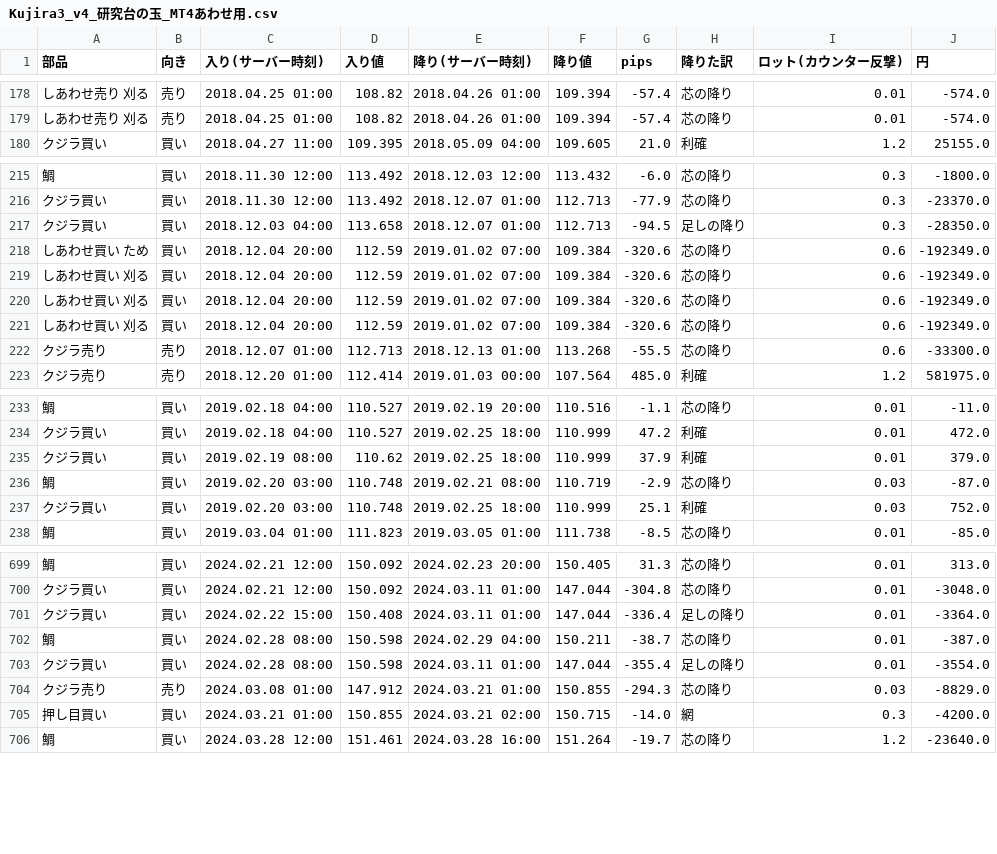
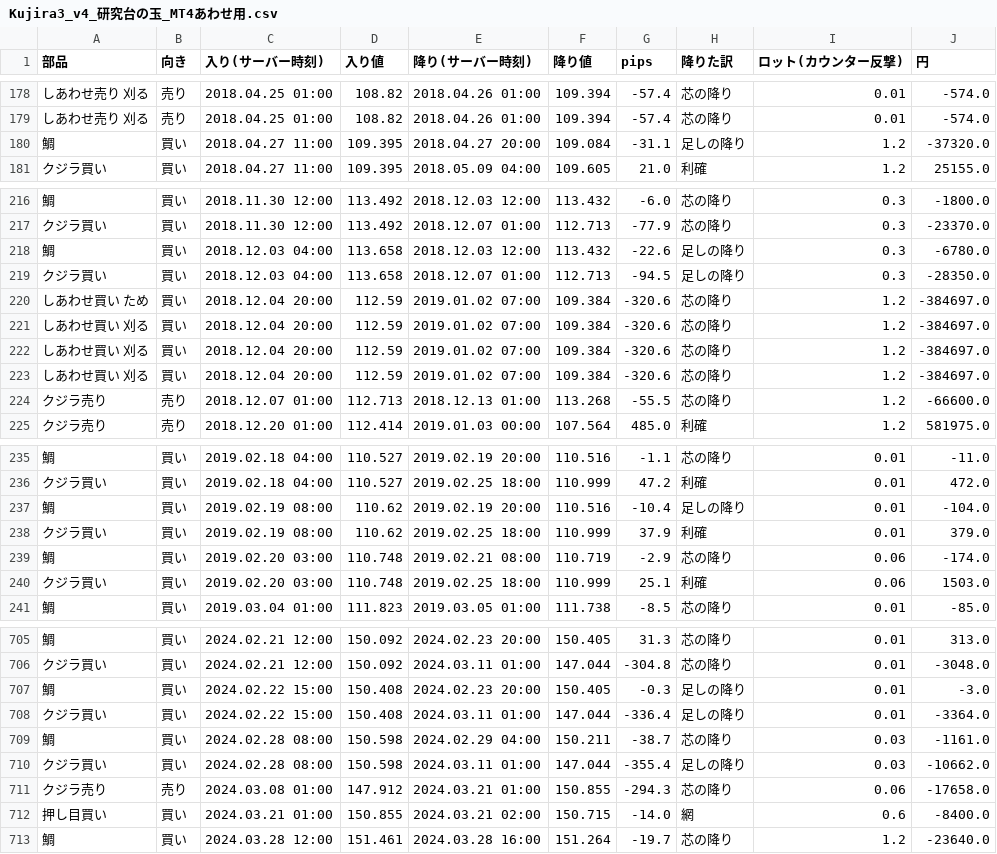
Before and after one commit to turu26263-create/-, a CSV file: ea/Kujira3_v4_研究台の玉_MT4あわせ用.csv, drawn as a sheet; only a part is shown, gaps mark what is left out; the diff covers the shown part only.

```diff
--- a/ea/Kujira3_v4_研究台の玉_MT4あわせ用.csv
+++ b/ea/Kujira3_v4_研究台の玉_MT4あわせ用.csv
@@ -179,2 +179,3 @@
 しあわせ売り 刈る,売り,2018.04.25 01:00,108.82,2018.04.26 01:00,109.394,-57.4,芯の降り,0.01,-574.0
+鯛,買い,2018.04.27 11:00,109.395,2018.04.27 20:00,109.084,-31.1,足しの降り,1.2,-37320.0
 クジラ買い,買い,2018.04.27 11:00,109.395,2018.05.09 04:00,109.605,21.0,利確,1.2,25155.0
@@ -216,8 +217,9 @@
 クジラ買い,買い,2018.11.30 12:00,113.492,2018.12.07 01:00,112.713,-77.9,芯の降り,0.3,-23370.0
+鯛,買い,2018.12.03 04:00,113.658,2018.12.03 12:00,113.432,-22.6,足しの降り,0.3,-6780.0
 クジラ買い,買い,2018.12.03 04:00,113.658,2018.12.07 01:00,112.713,-94.5,足しの降り,0.3,-28350.0
-しあわせ買い ため,買い,2018.12.04 20:00,112.59,2019.01.02 07:00,109.384,-320.6,芯の降り,0.6,-192349.0
-しあわせ買い 刈る,買い,2018.12.04 20:00,112.59,2019.01.02 07:00,109.384,-320.6,芯の降り,0.6,-192349.0
-しあわせ買い 刈る,買い,2018.12.04 20:00,112.59,2019.01.02 07:00,109.384,-320.6,芯の降り,0.6,-192349.0
-しあわせ買い 刈る,買い,2018.12.04 20:00,112.59,2019.01.02 07:00,109.384,-320.6,芯の降り,0.6,-192349.0
-クジラ売り,売り,2018.12.07 01:00,112.713,2018.12.13 01:00,113.268,-55.5,芯の降り,0.6,-33300.0
+しあわせ買い ため,買い,2018.12.04 20:00,112.59,2019.01.02 07:00,109.384,-320.6,芯の降り,1.2,-384697.0
+しあわせ買い 刈る,買い,2018.12.04 20:00,112.59,2019.01.02 07:00,109.384,-320.6,芯の降り,1.2,-384697.0
+しあわせ買い 刈る,買い,2018.12.04 20:00,112.59,2019.01.02 07:00,109.384,-320.6,芯の降り,1.2,-384697.0
+しあわせ買い 刈る,買い,2018.12.04 20:00,112.59,2019.01.02 07:00,109.384,-320.6,芯の降り,1.2,-384697.0
+クジラ売り,売り,2018.12.07 01:00,112.713,2018.12.13 01:00,113.268,-55.5,芯の降り,1.2,-66600.0
 クジラ売り,売り,2018.12.20 01:00,112.414,2019.01.03 00:00,107.564,485.0,利確,1.2,581975.0
@@ -234,5 +236,6 @@
 クジラ買い,買い,2019.02.18 04:00,110.527,2019.02.25 18:00,110.999,47.2,利確,0.01,472.0
+鯛,買い,2019.02.19 08:00,110.62,2019.02.19 20:00,110.516,-10.4,足しの降り,0.01,-104.0
 クジラ買い,買い,2019.02.19 08:00,110.62,2019.02.25 18:00,110.999,37.9,利確,0.01,379.0
-鯛,買い,2019.02.20 03:00,110.748,2019.02.21 08:00,110.719,-2.9,芯の降り,0.03,-87.0
-クジラ買い,買い,2019.02.20 03:00,110.748,2019.02.25 18:00,110.999,25.1,利確,0.03,752.0
+鯛,買い,2019.02.20 03:00,110.748,2019.02.21 08:00,110.719,-2.9,芯の降り,0.06,-174.0
+クジラ買い,買い,2019.02.20 03:00,110.748,2019.02.25 18:00,110.999,25.1,利確,0.06,1503.0
 鯛,買い,2019.03.04 01:00,111.823,2019.03.05 01:00,111.738,-8.5,芯の降り,0.01,-85.0
@@ -700,7 +706,8 @@
 クジラ買い,買い,2024.02.21 12:00,150.092,2024.03.11 01:00,147.044,-304.8,芯の降り,0.01,-3048.0
+鯛,買い,2024.02.22 15:00,150.408,2024.02.23 20:00,150.405,-0.3,足しの降り,0.01,-3.0
 クジラ買い,買い,2024.02.22 15:00,150.408,2024.03.11 01:00,147.044,-336.4,足しの降り,0.01,-3364.0
-鯛,買い,2024.02.28 08:00,150.598,2024.02.29 04:00,150.211,-38.7,芯の降り,0.01,-387.0
-クジラ買い,買い,2024.02.28 08:00,150.598,2024.03.11 01:00,147.044,-355.4,足しの降り,0.01,-3554.0
-クジラ売り,売り,2024.03.08 01:00,147.912,2024.03.21 01:00,150.855,-294.3,芯の降り,0.03,-8829.0
-押し目買い,買い,2024.03.21 01:00,150.855,2024.03.21 02:00,150.715,-14.0,網,0.3,-4200.0
+鯛,買い,2024.02.28 08:00,150.598,2024.02.29 04:00,150.211,-38.7,芯の降り,0.03,-1161.0
+クジラ買い,買い,2024.02.28 08:00,150.598,2024.03.11 01:00,147.044,-355.4,足しの降り,0.03,-10662.0
+クジラ売り,売り,2024.03.08 01:00,147.912,2024.03.21 01:00,150.855,-294.3,芯の降り,0.06,-17658.0
+押し目買い,買い,2024.03.21 01:00,150.855,2024.03.21 02:00,150.715,-14.0,網,0.6,-8400.0
 鯛,買い,2024.03.28 12:00,151.461,2024.03.28 16:00,151.264,-19.7,芯の降り,1.2,-23640.0
```
Also changed, not shown: 4 added rows and 6 edited cells elsewhere in this file, engine/kekka_tai/nyu/歩いて検証_全部品_入口出口_20261119.csv, 14 other files.
